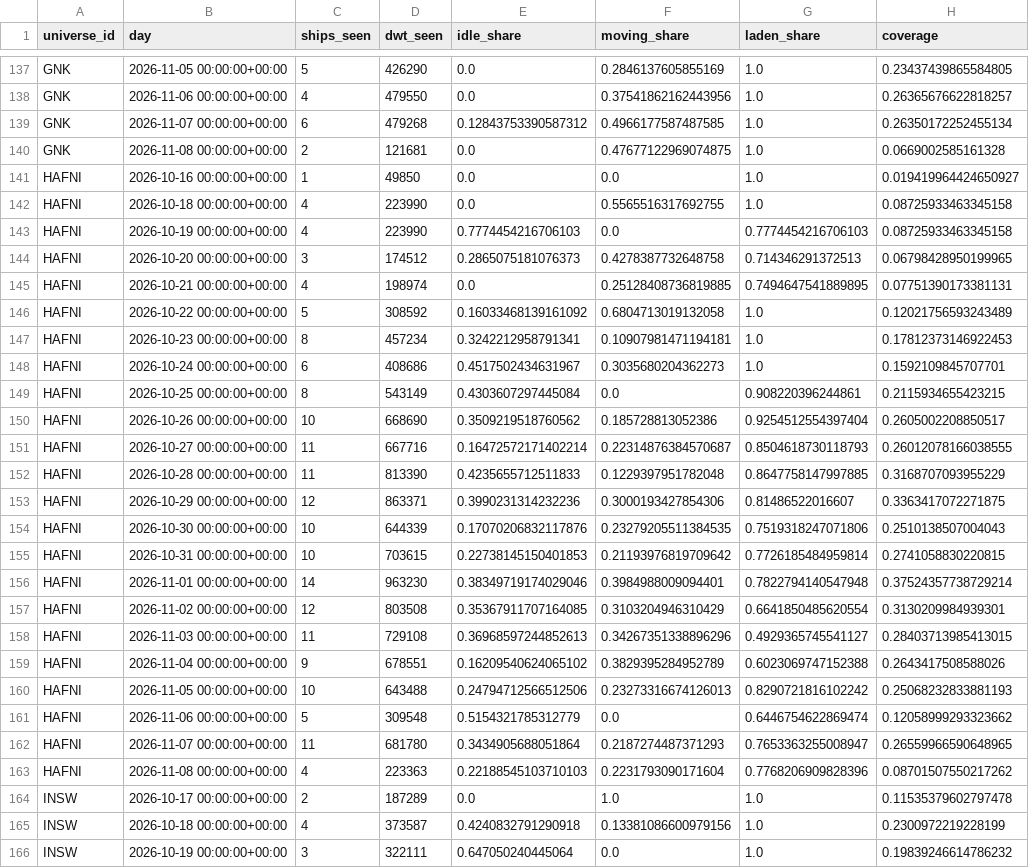
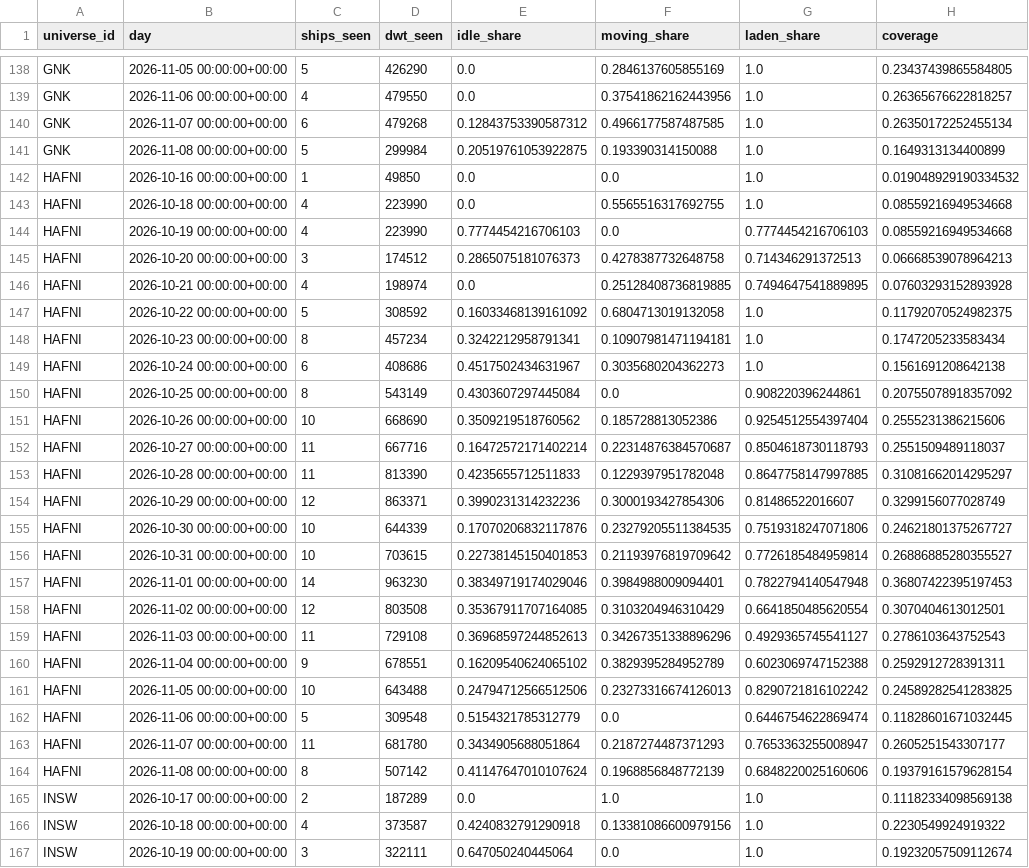
Before and after one commit to ambekarhrush/shipping-long-short-lab, a CSV file: data/fleet/company_signals.csv, drawn as a sheet; only a part is shown, gaps mark what is left out; removed rows and columns are numbered as before the commit, all else as after; the diff covers the shown part only; the diff names each change by its address in the sheet, - before the commit and + after, or states it on an @@ line.

Commit message:
FleetWatch snapshot 2026-11-08T09:17Z

```diff
--- a/data/fleet/company_signals.csv
+++ b/data/fleet/company_signals.csv
-C141 (ships_seen): 2
+C141 (ships_seen): 5
-D141 (dwt_seen): 121681
+D141 (dwt_seen): 299984
-E141 (idle_share): 0.0
+E141 (idle_share): 0.20519761053922875
-F141 (moving_share): 0.47677122969074875
+F141 (moving_share): 0.193390314150088
-H141 (coverage): 0.0669002585161328
+H141 (coverage): 0.1649313134400899
-H142 (coverage): 0.019419964424650927
+H142 (coverage): 0.019048929190334532
-H143:H144 (coverage): 0.08725933463345158
+H143:H144 (coverage): 0.08559216949534668
-H145 (coverage): 0.06798428950199965
+H145 (coverage): 0.06668539078964213
-H146 (coverage): 0.07751390173381131
+H146 (coverage): 0.07603293152893928
-H147 (coverage): 0.12021756593243489
+H147 (coverage): 0.11792070524982375
-H148 (coverage): 0.17812373146922453
+H148 (coverage): 0.1747205233583434
-H149 (coverage): 0.1592109845707701
+H149 (coverage): 0.1561691208642138
-H150 (coverage): 0.2115934655423215
+H150 (coverage): 0.20755078918357092
-H151 (coverage): 0.2605002208850517
+H151 (coverage): 0.2555231386215606
-H152 (coverage): 0.26012078166038555
+H152 (coverage): 0.2551509489118037
-H153 (coverage): 0.3168707093955229
+H153 (coverage): 0.31081662014295297
-H154 (coverage): 0.3363417072271875
+H154 (coverage): 0.3299156077028749
-H155 (coverage): 0.2510138507004043
+H155 (coverage): 0.24621801375267727
-H156 (coverage): 0.2741058830220815
+H156 (coverage): 0.26886885280355527
-H157 (coverage): 0.37524357738729214
+H157 (coverage): 0.36807422395197453
-H158 (coverage): 0.3130209984939301
+H158 (coverage): 0.3070404613012501
-H159 (coverage): 0.28403713985413015
+H159 (coverage): 0.2786103643752543
-H160 (coverage): 0.2643417508588026
+H160 (coverage): 0.2592912728391311
-H161 (coverage): 0.25068232833881193
+H161 (coverage): 0.24589282541283825
-H162 (coverage): 0.12058999293323662
+H162 (coverage): 0.11828601671032445
-H163 (coverage): 0.26559966590648965
+H163 (coverage): 0.2605251543307177
-row 163: HAFNI | 2026-11-08 00:00:00+00:00 | 4 | 223363 | 0.22188545103710103 | 0.2231793090171604 | 0.7768206909828396 | 0.08701507550217262
+row 164: HAFNI | 2026-11-08 00:00:00+00:00 | 8 | 507142 | 0.41147647010107624 | 0.1968856848772139 | 0.6848220025160606 | 0.19379161579628154
-H165 (coverage): 0.11535379602797478
+H165 (coverage): 0.11182334098569138
-H166 (coverage): 0.2300972219228199
+H166 (coverage): 0.2230549924919322
-H167 (coverage): 0.19839246614786232
+H167 (coverage): 0.19232057509112674
```
Also changed, not shown: 5 added rows, 4 removed rows and 81 edited cells elsewhere in this file, data/fleet/collector_log.csv, data/fleet/identity.csv, 3 other files.
